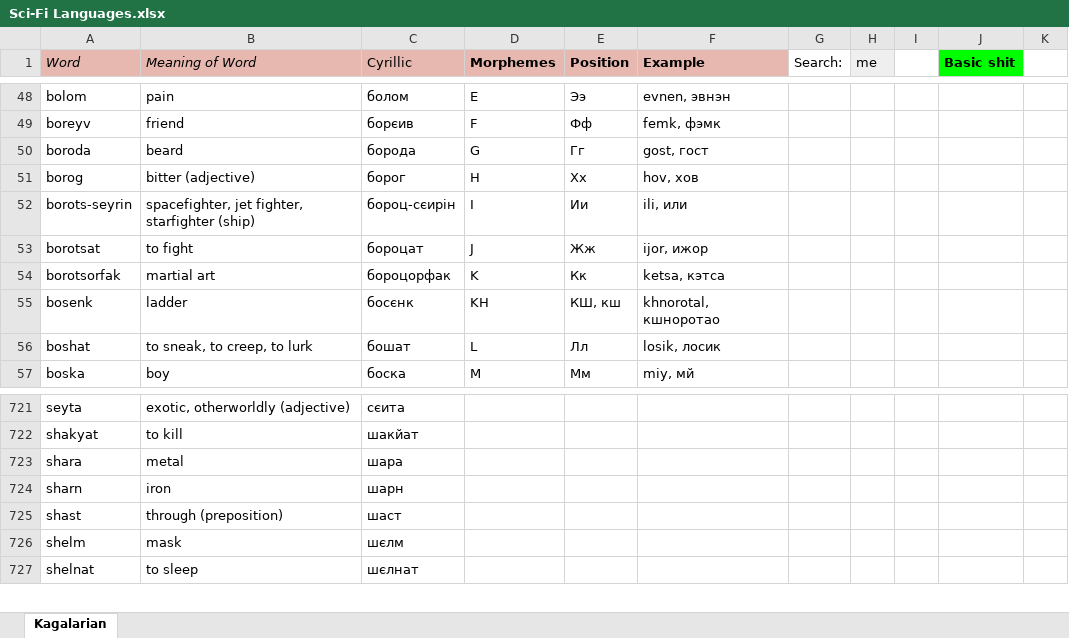
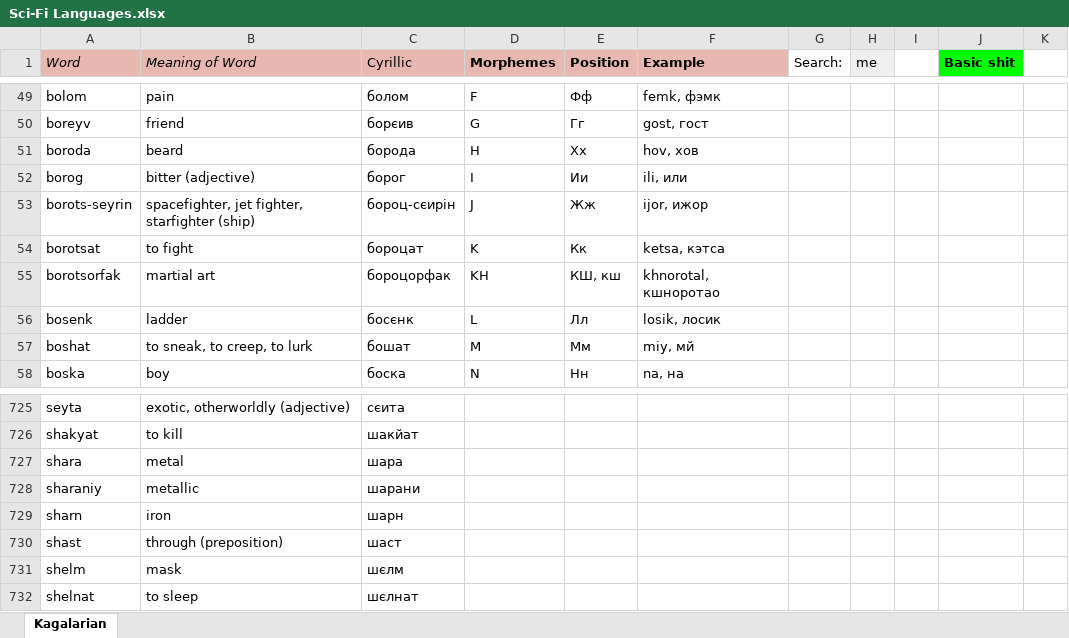
Before and after one commit to Oneo64/Starlattice, an Excel workbook: Conlangs/Sci-Fi Languages.xlsx, sheet Kagalarian, drawn as a sheet; only a part is shown, gaps mark what is left out; values as stored, in another font and other column widths than the file's, no borders; charts and pictures not drawn; addresses are those after the commit; the diff covers the shown part only; the diff names each change by its address in the sheet, - before the commit and + after, or states it on an @@ line.

```diff
--- a/Conlangs/Sci-Fi Languages.xlsx (sheet Kagalarian)
+++ b/Conlangs/Sci-Fi Languages.xlsx (sheet Kagalarian)
-D49 (Morphemes): E
+D49 (Morphemes): F
-E49 (Position): Ээ
+E49 (Position): Фф
-F49 (Example): evnen, эвнэн
+F49 (Example): femk, фэмк
-D50 (Morphemes): F
+D50 (Morphemes): G
-E50 (Position): Фф
+E50 (Position): Гг
-F50 (Example): femk, фэмк
+F50 (Example): gost, гост
-D51 (Morphemes): G
+D51 (Morphemes): H
-E51 (Position): Гг
+E51 (Position): Хх
-F51 (Example): gost, гост
+F51 (Example): hov, хов
-D52 (Morphemes): H
+D52 (Morphemes): I
-E52 (Position): Хх
+E52 (Position): Ии
-F52 (Example): hov, хов
+F52 (Example): ili, или
-D53 (Morphemes): I
+D53 (Morphemes): J
-E53 (Position): Ии
+E53 (Position): Жж
-F53 (Example): ili, или
+F53 (Example): ijor, ижор
-D54 (Morphemes): J
+D54 (Morphemes): K
-E54 (Position): Жж
+E54 (Position): Кк
-F54 (Example): ijor, ижор
+F54 (Example): ketsa, кэтса
-D55 (Morphemes): K
+D55 (Morphemes): KH
-E55 (Position): Кк
+E55 (Position): КШ, кш
-F55 (Example): ketsa, кэтса
+F55 (Example): khnorotal, кшноротао
-D56 (Morphemes): KH
+D56 (Morphemes): L
-E56 (Position): КШ, кш
+E56 (Position): Лл
-F56 (Example): khnorotal, кшноротао
+F56 (Example): losik, лосик
-D57 (Morphemes): L
+D57 (Morphemes): M
-E57 (Position): Лл
+E57 (Position): Мм
-F57 (Example): losik, лосик
+F57 (Example): miy, мй
-D58 (Morphemes): M
+D58 (Morphemes): N
-E58 (Position): Мм
+E58 (Position): Нн
-F58 (Example): miy, мй
+F58 (Example): na, на
+row 728: sharaniy | metallic | шарани
```
Also changed, not shown: 4 added rows, 96 edited cells and cell formats elsewhere in this sheet.
